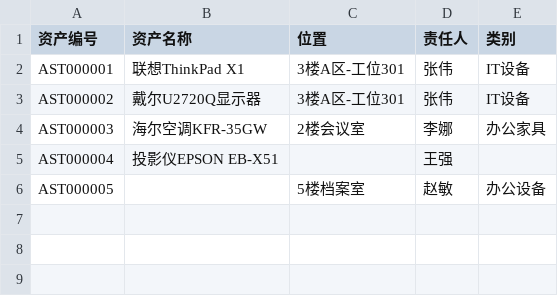
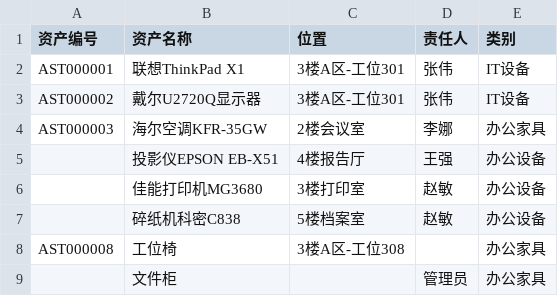
Before and after one commit to 717441128-21699/lyh-0601-1520, a CSV file: test_assets.csv, drawn as a sheet.

```diff
--- a/test_assets.csv
+++ b/test_assets.csv
@@ -4,3 +4,6 @@ AST000002,戴尔U2720Q显示器,3楼A区-工位301,张伟,IT设备
 AST000003,海尔空调KFR-35GW,2楼会议室,李娜,办公家具
-AST000004,投影仪EPSON EB-X51,,王强,
-AST000005,,5楼档案室,赵敏,办公设备
+,投影仪EPSON EB-X51,4楼报告厅,王强,办公设备
+,佳能打印机MG3680,3楼打印室,赵敏,办公设备
+,碎纸机科密C838,5楼档案室,赵敏,办公设备
+AST000008,工位椅,3楼A区-工位308,,办公家具
+,文件柜,,管理员,办公家具
```
Also changed, not shown: 8 other files.
